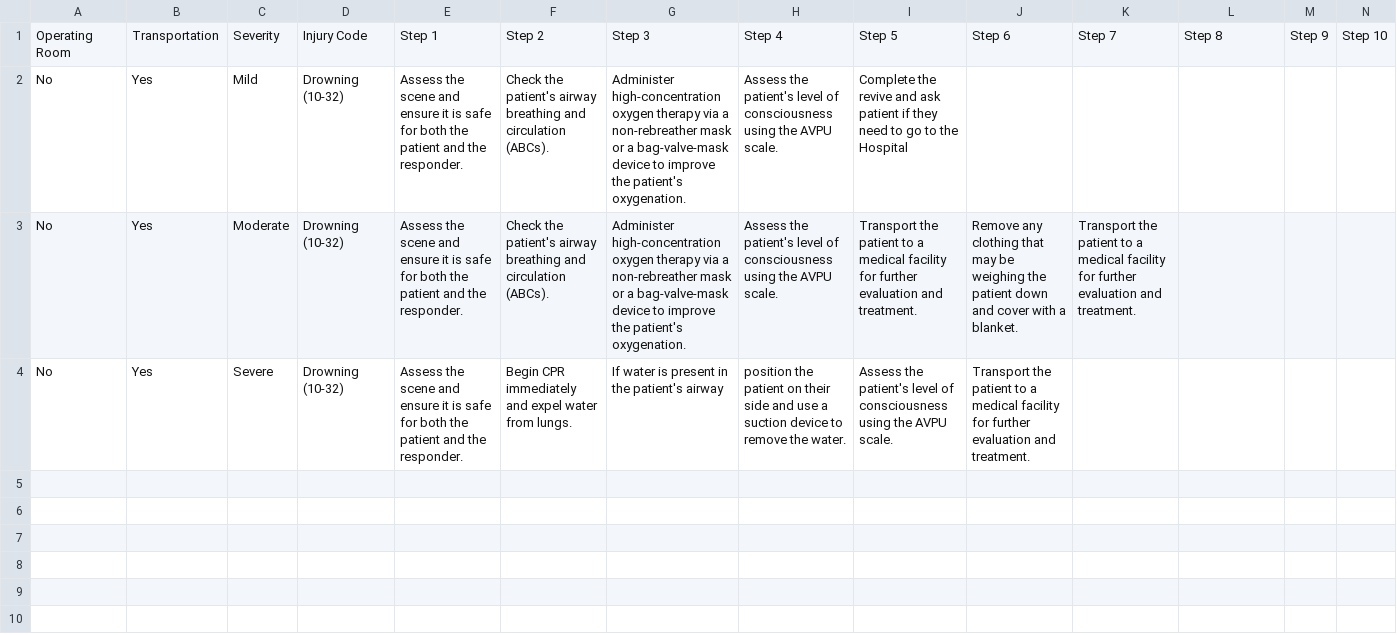
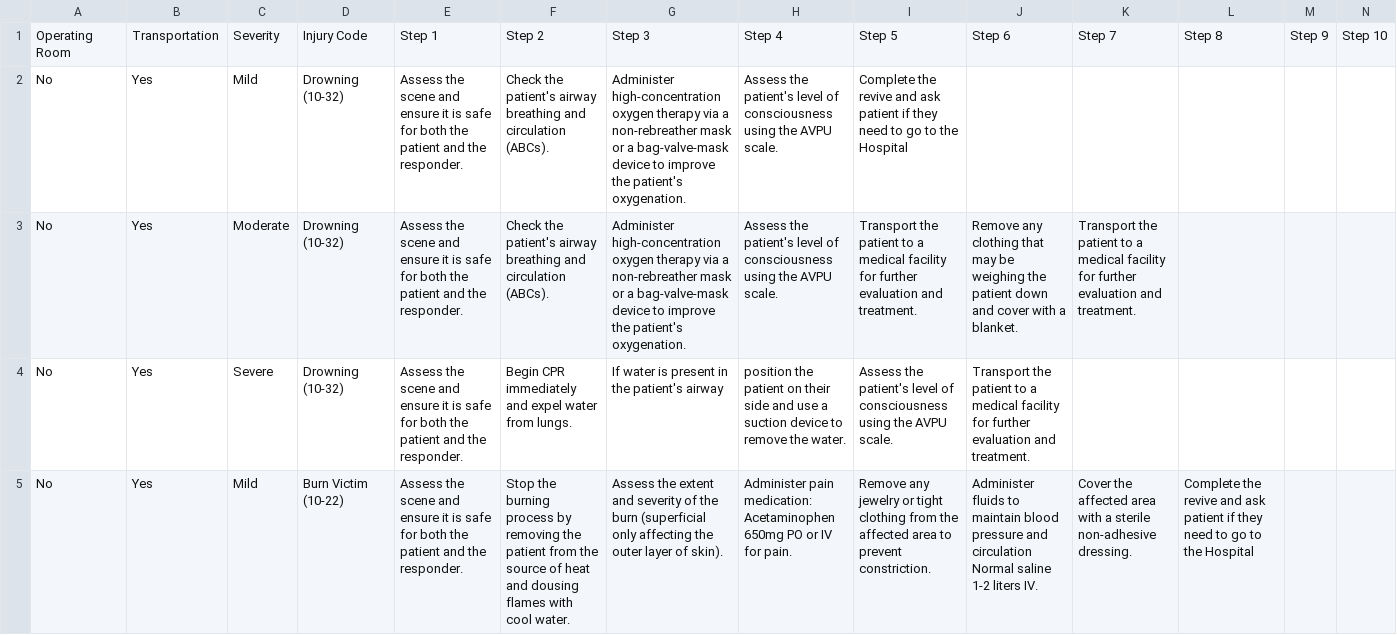
Before and after one commit to TheWinterSkye/LastLastEMS, a CSV file: medicalprocedures.csv, drawn as a sheet; only a part is shown; rows hold the shown columns only; the diff names each change by its address in the sheet, - before the commit and + after, or states it on an @@ line.

Commit message:
Testing adding burn victim

```diff
--- a/medicalprocedures.csv
+++ b/medicalprocedures.csv
+row 5: No | Yes | Mild | Burn Victim (10-22) | Assess the scene and ensure it is safe for both the patient and the responder. | Stop the burning process by removing the patient from the source of heat and dousing flames with cool water. | Assess the extent and severity of the burn (superficial only affecting the outer layer of skin). | Administer pain medication: Acetaminophen 650mg PO or IV for pain. | Remove any jewelry or tight clothing from the affected area to prevent constriction. | Administer fluids to maintain blood pressure and circulation Normal saline 1-2 liters IV. | Cover the affected area with a sterile non-adhesive dressing. | Complete the revive and ask patient if they need to go to the Hospital
```
